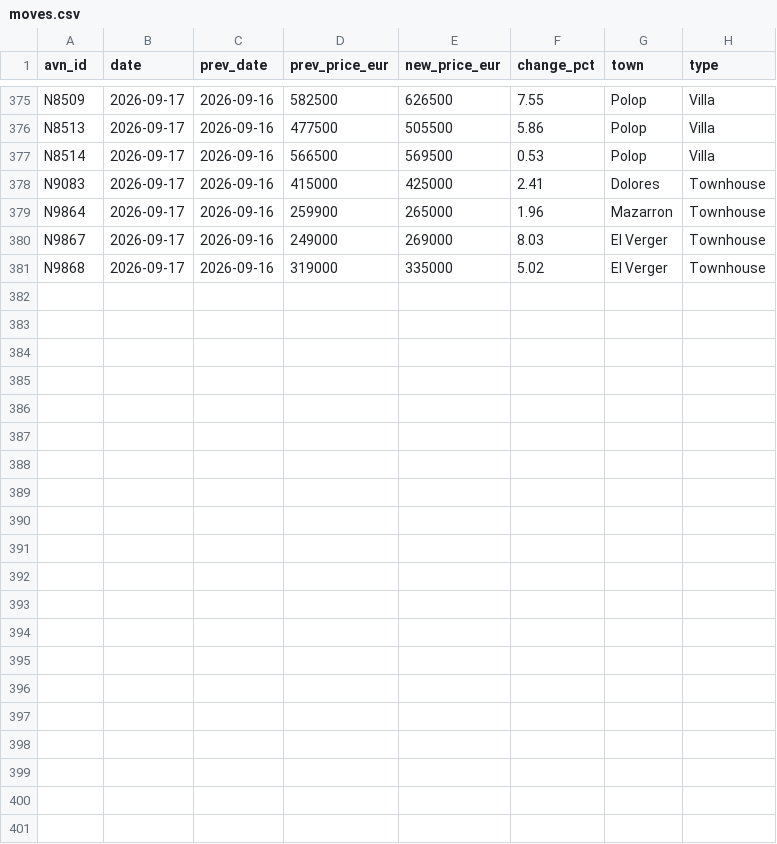
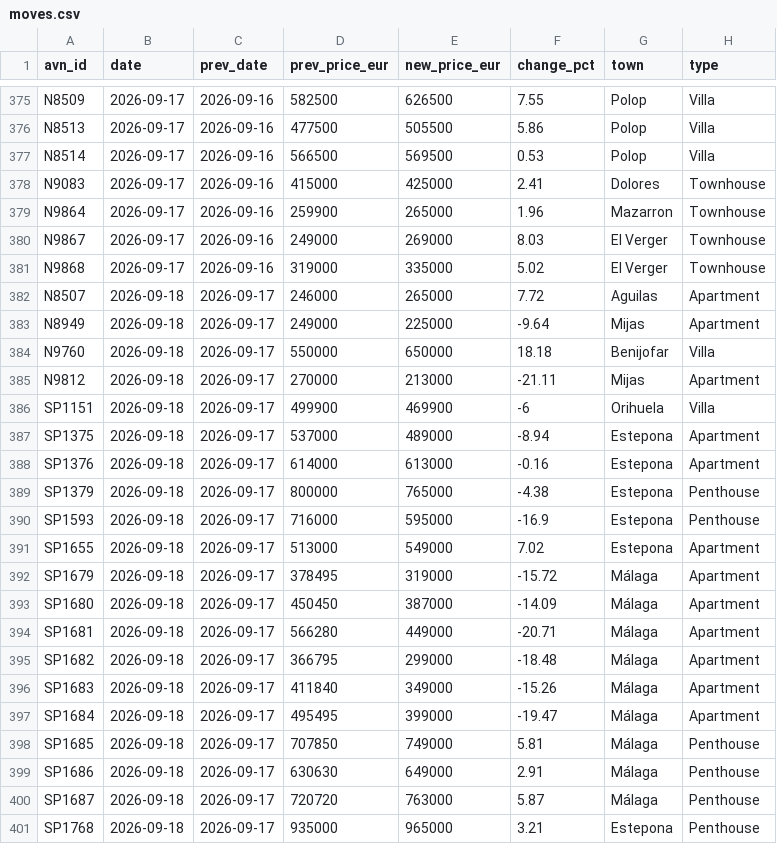
Before and after one commit to HenrikKolstad/avena-data, a CSV file: market/moves.csv, drawn as a sheet; only a part is shown, gaps mark what is left out; the diff names each change by its address in the sheet, - before the commit and + after, or states it on an @@ line.

```diff
--- a/market/moves.csv
+++ b/market/moves.csv
+row 382: N8507 | 2026-09-18 | 2026-09-17 | 246000 | 265000 | 7.72 | Aguilas | Apartment
+row 383: N8949 | 2026-09-18 | 2026-09-17 | 249000 | 225000 | -9.64 | Mijas | Apartment
+row 384: N9760 | 2026-09-18 | 2026-09-17 | 550000 | 650000 | 18.18 | Benijofar | Villa
+row 385: N9812 | 2026-09-18 | 2026-09-17 | 270000 | 213000 | -21.11 | Mijas | Apartment
+row 386: SP1151 | 2026-09-18 | 2026-09-17 | 499900 | 469900 | -6 | Orihuela | Villa
+row 387: SP1375 | 2026-09-18 | 2026-09-17 | 537000 | 489000 | -8.94 | Estepona | Apartment
+row 388: SP1376 | 2026-09-18 | 2026-09-17 | 614000 | 613000 | -0.16 | Estepona | Apartment
+row 389: SP1379 | 2026-09-18 | 2026-09-17 | 800000 | 765000 | -4.38 | Estepona | Penthouse
+row 390: SP1593 | 2026-09-18 | 2026-09-17 | 716000 | 595000 | -16.9 | Estepona | Penthouse
+row 391: SP1655 | 2026-09-18 | 2026-09-17 | 513000 | 549000 | 7.02 | Estepona | Apartment
+row 392: SP1679 | 2026-09-18 | 2026-09-17 | 378495 | 319000 | -15.72 | Málaga | Apartment
+row 393: SP1680 | 2026-09-18 | 2026-09-17 | 450450 | 387000 | -14.09 | Málaga | Apartment
+row 394: SP1681 | 2026-09-18 | 2026-09-17 | 566280 | 449000 | -20.71 | Málaga | Apartment
+row 395: SP1682 | 2026-09-18 | 2026-09-17 | 366795 | 299000 | -18.48 | Málaga | Apartment
+row 396: SP1683 | 2026-09-18 | 2026-09-17 | 411840 | 349000 | -15.26 | Málaga | Apartment
+row 397: SP1684 | 2026-09-18 | 2026-09-17 | 495495 | 399000 | -19.47 | Málaga | Apartment
+row 398: SP1685 | 2026-09-18 | 2026-09-17 | 707850 | 749000 | 5.81 | Málaga | Penthouse
+row 399: SP1686 | 2026-09-18 | 2026-09-17 | 630630 | 649000 | 2.91 | Málaga | Penthouse
+row 400: SP1687 | 2026-09-18 | 2026-09-17 | 720720 | 763000 | 5.87 | Málaga | Penthouse
+row 401: SP1768 | 2026-09-18 | 2026-09-17 | 935000 | 965000 | 3.21 | Estepona | Penthouse
```
Also changed, not shown: delphi/index.csv, market/movement-ledger.csv, 9 other files.
